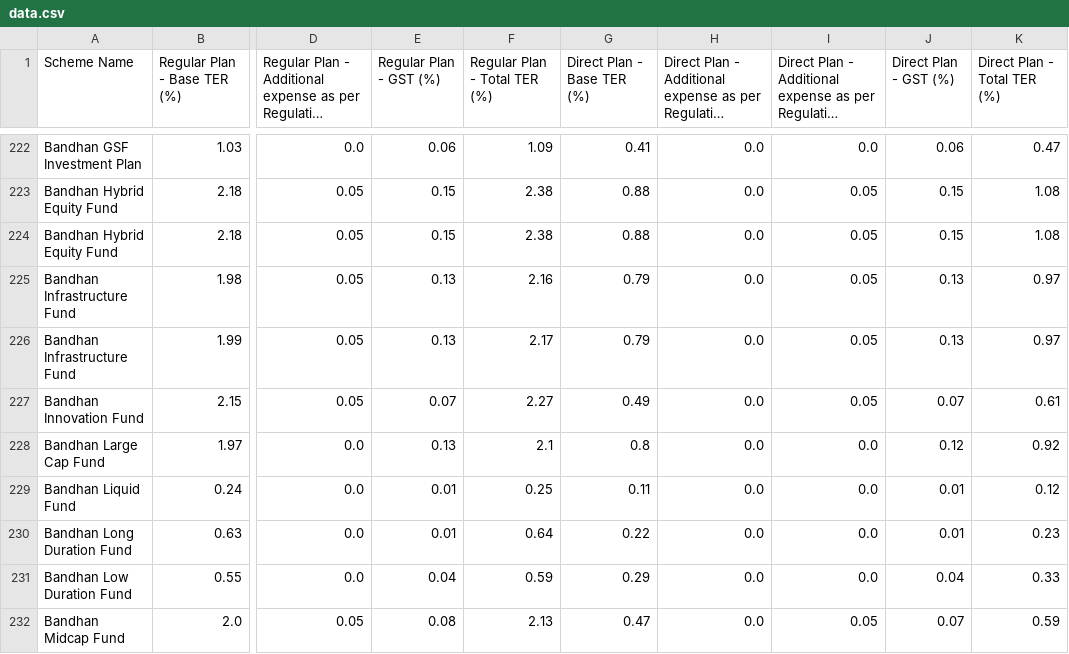
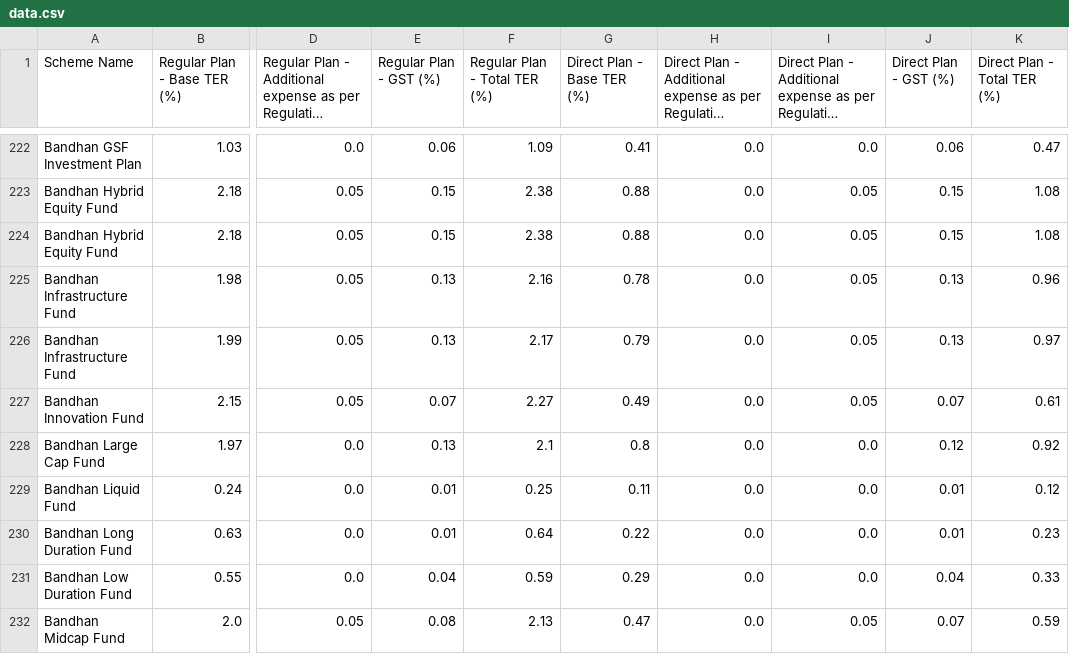
Before and after one commit to captn3m0/india-mutual-fund-ter-tracker, a CSV file: data.csv, drawn as a sheet; only a part is shown, gaps mark what is left out; long unchanged cells end in …; the diff names each change by its address in the sheet, - before the commit and + after, or states it on an @@ line.

```diff
--- a/data.csv
+++ b/data.csv
-G225 (Direct Plan - Base TER (%)): 0.79
+G225 (Direct Plan - Base TER (%)): 0.78
-K225 (Direct Plan - Total TER (%)): 0.97
+K225 (Direct Plan - Total TER (%)): 0.96
```
